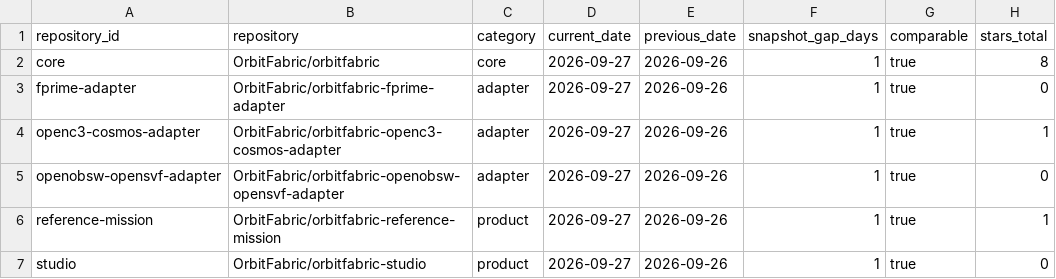
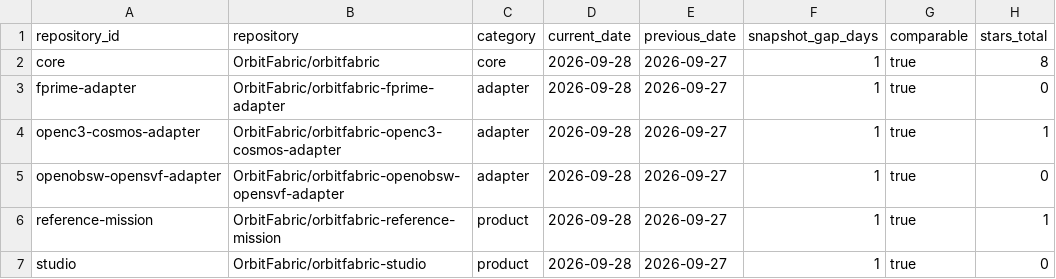
Before and after one commit to OrbitFabric/orbitfabric-analytics, a CSV file: analytics/community_comparison_latest.csv, drawn as a sheet; only a part is shown; the diff names each change by its address in the sheet, - before the commit and + after, or states it on an @@ line.

```diff
--- a/analytics/community_comparison_latest.csv
+++ b/analytics/community_comparison_latest.csv
-D2:D7 (current_date): 2026-09-27
+D2:D7 (current_date): 2026-09-28
-E2:E7 (previous_date): 2026-09-26
+E2:E7 (previous_date): 2026-09-27
```
Also changed, not shown: analytics/community_daily.csv, analytics/community_lifecycle_daily.csv, 4 other files.
